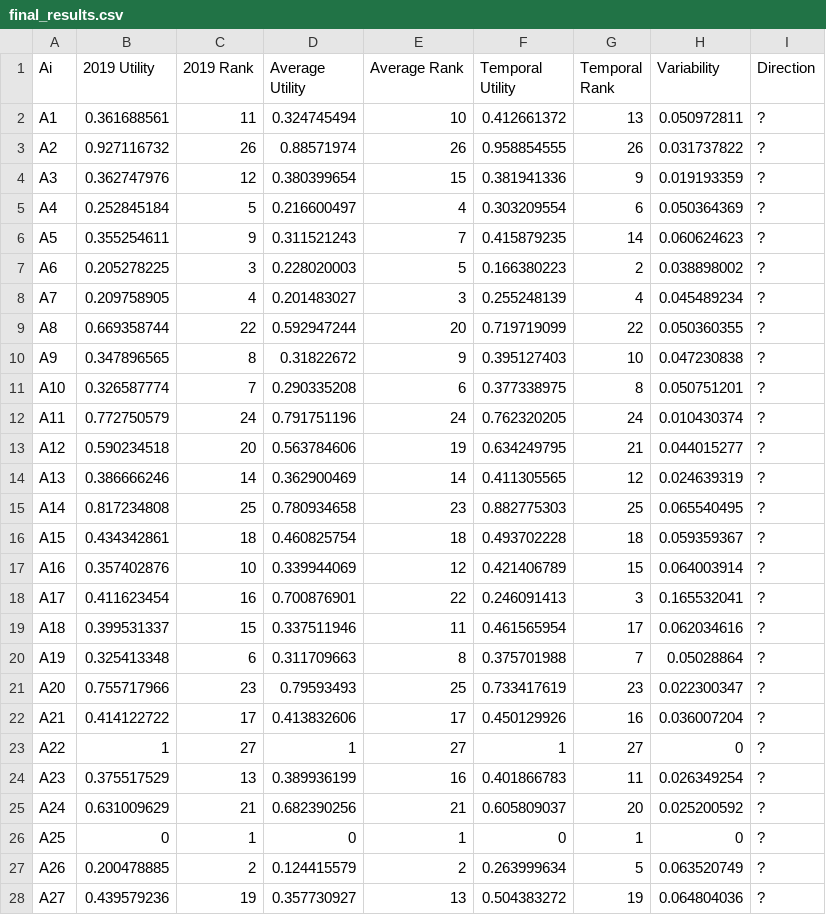
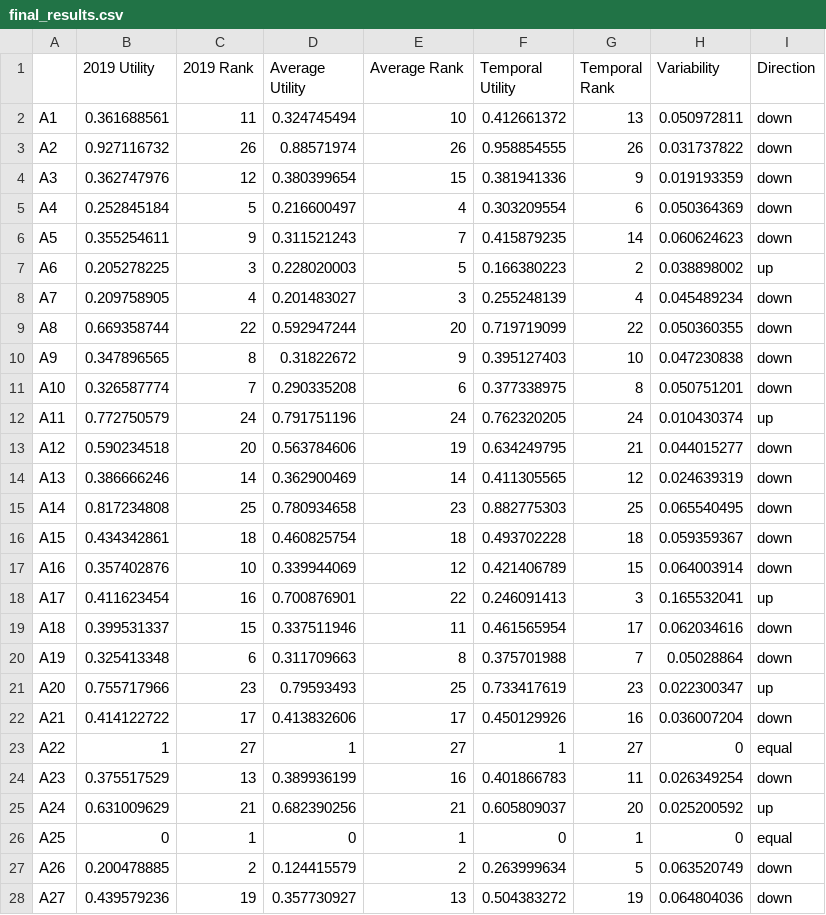
Before and after one commit to energyinpython/AMCIS-2022-Temporal-VIKOR, a CSV file: output/final_results.csv, drawn as a sheet.

Commit message:
v1

```diff
--- a/output/final_results.csv
+++ b/output/final_results.csv
@@ -1,28 +1,28 @@
-Ai,2019 Utility,2019 Rank,Average Utility,Average Rank,Temporal Utility,Temporal Rank,Variability,Direction,,,,,,,,
-A1,0.361688561,11,0.324745494,10,0.412661372,13,0.050972811,?,,,,,,,,
-A2,0.927116732,26,0.88571974,26,0.958854555,26,0.031737822,?,,,,,,,,
-A3,0.362747976,12,0.380399654,15,0.381941336,9,0.019193359,?,,,,,,,,
-A4,0.252845184,5,0.216600497,4,0.303209554,6,0.050364369,?,,,,,,,,
-A5,0.355254611,9,0.311521243,7,0.415879235,14,0.060624623,?,,,,,,,,
-A6,0.205278225,3,0.228020003,5,0.166380223,2,0.038898002,?,,,,,,,,
-A7,0.209758905,4,0.201483027,3,0.255248139,4,0.045489234,?,,,,,,,,
-A8,0.669358744,22,0.592947244,20,0.719719099,22,0.050360355,?,,,,,,,,
-A9,0.347896565,8,0.31822672,9,0.395127403,10,0.047230838,?,,,,,,,,
-A10,0.326587774,7,0.290335208,6,0.377338975,8,0.050751201,?,,,,,,,,
-A11,0.772750579,24,0.791751196,24,0.762320205,24,0.010430374,?,,,,,,,,
-A12,0.590234518,20,0.563784606,19,0.634249795,21,0.044015277,?,,,,,,,,
-A13,0.386666246,14,0.362900469,14,0.411305565,12,0.024639319,?,,,,,,,,
-A14,0.817234808,25,0.780934658,23,0.882775303,25,0.065540495,?,,,,,,,,
-A15,0.434342861,18,0.460825754,18,0.493702228,18,0.059359367,?,,,,,,,,
-A16,0.357402876,10,0.339944069,12,0.421406789,15,0.064003914,?,,,,,,,,
-A17,0.411623454,16,0.700876901,22,0.246091413,3,0.165532041,?,,,,,,,,
-A18,0.399531337,15,0.337511946,11,0.461565954,17,0.062034616,?,,,,,,,,
-A19,0.325413348,6,0.311709663,8,0.375701988,7,0.05028864,?,,,,,,,,
-A20,0.755717966,23,0.79593493,25,0.733417619,23,0.022300347,?,,,,,,,,
-A21,0.414122722,17,0.413832606,17,0.450129926,16,0.036007204,?,,,,,,,,
-A22,1,27,1,27,1,27,0,?,,,,,,,,
-A23,0.375517529,13,0.389936199,16,0.401866783,11,0.026349254,?,,,,,,,,
-A24,0.631009629,21,0.682390256,21,0.605809037,20,0.025200592,?,,,,,,,,
-A25,0,1,0,1,0,1,0,?,,,,,,,,
-A26,0.200478885,2,0.124415579,2,0.263999634,5,0.063520749,?,,,,,,,,
-A27,0.439579236,19,0.357730927,13,0.504383272,19,0.064804036,?,,,,,,,,
+,2019 Utility,2019 Rank,Average Utility,Average Rank,Temporal Utility,Temporal Rank,Variability,Direction
+A1,0.361688561,11,0.324745494,10,0.412661372,13,0.050972811,down
+A2,0.927116732,26,0.88571974,26,0.958854555,26,0.031737822,down
+A3,0.362747976,12,0.380399654,15,0.381941336,9,0.019193359,down
+A4,0.252845184,5,0.216600497,4,0.303209554,6,0.050364369,down
+A5,0.355254611,9,0.311521243,7,0.415879235,14,0.060624623,down
+A6,0.205278225,3,0.228020003,5,0.166380223,2,0.038898002,up
+A7,0.209758905,4,0.201483027,3,0.255248139,4,0.045489234,down
+A8,0.669358744,22,0.592947244,20,0.719719099,22,0.050360355,down
+A9,0.347896565,8,0.31822672,9,0.395127403,10,0.047230838,down
+A10,0.326587774,7,0.290335208,6,0.377338975,8,0.050751201,down
+A11,0.772750579,24,0.791751196,24,0.762320205,24,0.010430374,up
+A12,0.590234518,20,0.563784606,19,0.634249795,21,0.044015277,down
+A13,0.386666246,14,0.362900469,14,0.411305565,12,0.024639319,down
+A14,0.817234808,25,0.780934658,23,0.882775303,25,0.065540495,down
+A15,0.434342861,18,0.460825754,18,0.493702228,18,0.059359367,down
+A16,0.357402876,10,0.339944069,12,0.421406789,15,0.064003914,down
+A17,0.411623454,16,0.700876901,22,0.246091413,3,0.165532041,up
+A18,0.399531337,15,0.337511946,11,0.461565954,17,0.062034616,down
+A19,0.325413348,6,0.311709663,8,0.375701988,7,0.05028864,down
+A20,0.755717966,23,0.79593493,25,0.733417619,23,0.022300347,up
+A21,0.414122722,17,0.413832606,17,0.450129926,16,0.036007204,down
+A22,1,27,1,27,1,27,0,equal
+A23,0.375517529,13,0.389936199,16,0.401866783,11,0.026349254,down
+A24,0.631009629,21,0.682390256,21,0.605809037,20,0.025200592,up
+A25,0,1,0,1,0,1,0,equal
+A26,0.200478885,2,0.124415579,2,0.263999634,5,0.063520749,down
+A27,0.439579236,19,0.357730927,13,0.504383272,19,0.064804036,down
```
